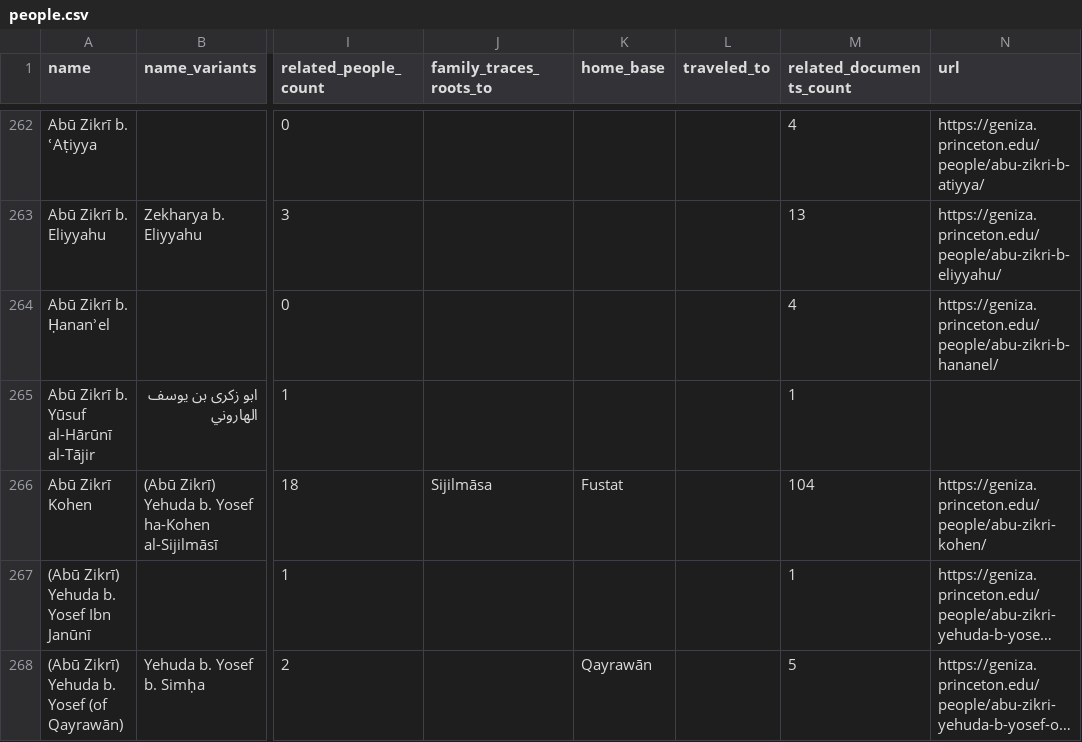
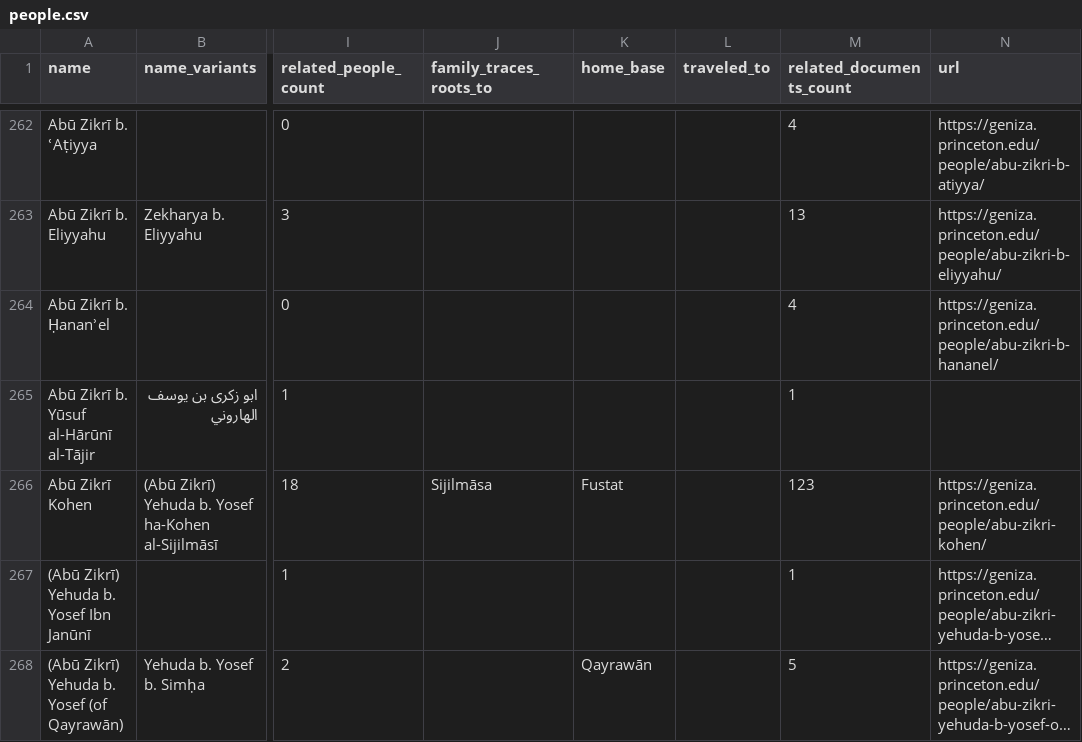
Before and after one commit to princetongenizalab/pgp-metadata, a CSV file: data/people.csv, drawn as a sheet; only a part is shown, gaps mark what is left out; long unchanged cells end in …; the diff names each change by its address in the sheet, - before the commit and + after, or states it on an @@ line.

Commit message:
Automated metadata export from PGP - people
Co-authored-by: Pratima Gopalakrishnan

```diff
--- a/data/people.csv
+++ b/data/people.csv
-M266 (related_documents_count): 104
+M266 (related_documents_count): 123
```
